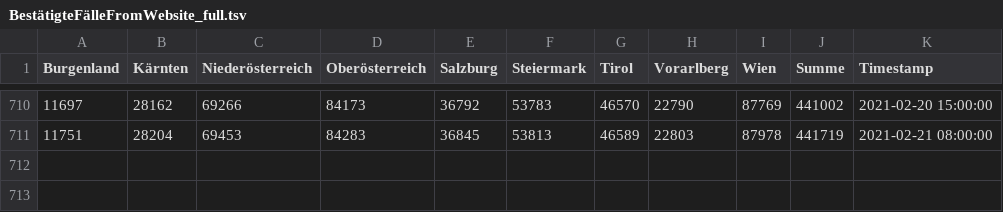
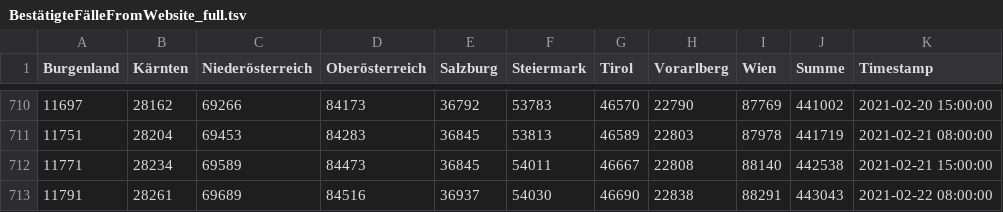
Before and after one commit to colazivi/Covid19-Data-Austria, a TSV file: tsv/website/BestätigteFälleFromWebsite_full.tsv, drawn as a sheet; only a part is shown, gaps mark what is left out.

```diff
--- a/tsv/website/BestätigteFälleFromWebsite_full.tsv
+++ b/tsv/website/BestätigteFälleFromWebsite_full.tsv
@@ -711 +711,3 @@ Burgenland	Kärnten	Niederösterreich	Oberösterreich	Salzburg	Steiermark	Tirol
 11751	28204	69453	84283	36845	53813	46589	22803	87978	441719	2021-02-21 08:00:00
+11771	28234	69589	84473	36845	54011	46667	22808	88140	442538	2021-02-21 15:00:00
+11791	28261	69689	84516	36937	54030	46690	22838	88291	443043	2021-02-22 08:00:00
```
Also changed, not shown: tsv/website/GenesenFromWebsite_full.tsv, tsv/website/HospitalisierungFromWebsite_full.tsv, 2 other files.
